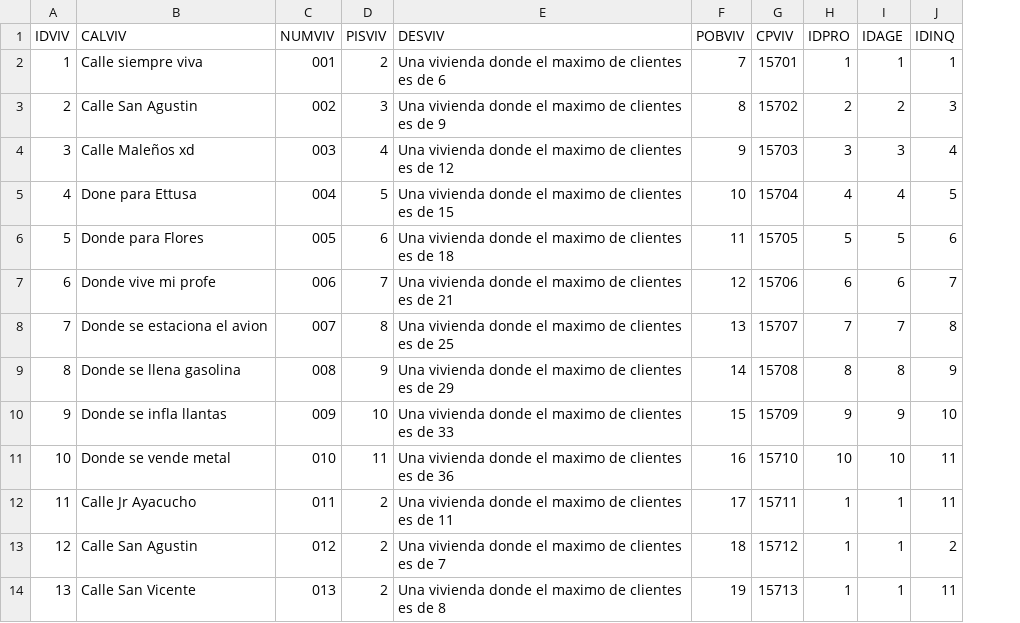
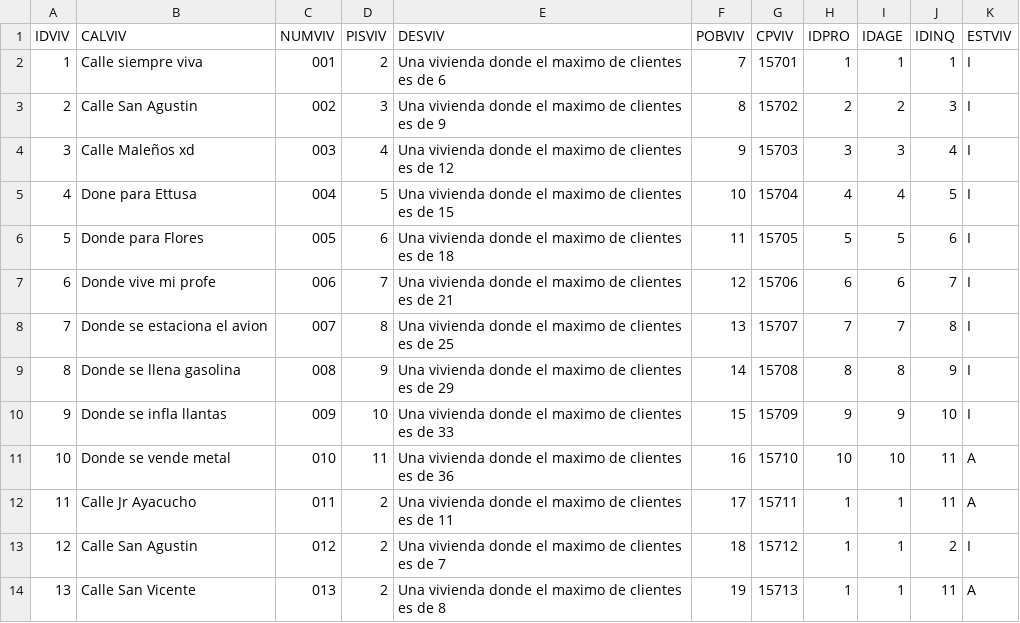
Before and after one commit to JCardenas2018/DBVIVIENDA, a CSV file: ALQUILER/Data/VIVIENDA.csv, drawn as a sheet; only a part is shown; the diff names each change by its address in the sheet, - before the commit and + after, or states it on an @@ line.

Commit message:
Subida de mucha más data

```diff
--- a/ALQUILER/Data/VIVIENDA.csv
+++ b/ALQUILER/Data/VIVIENDA.csv
+column K (ESTVIV), rows 2-14: I | I | I | I | I | I | I | I | I | A | A | I | A
```
Also changed, not shown: 1 other file.
